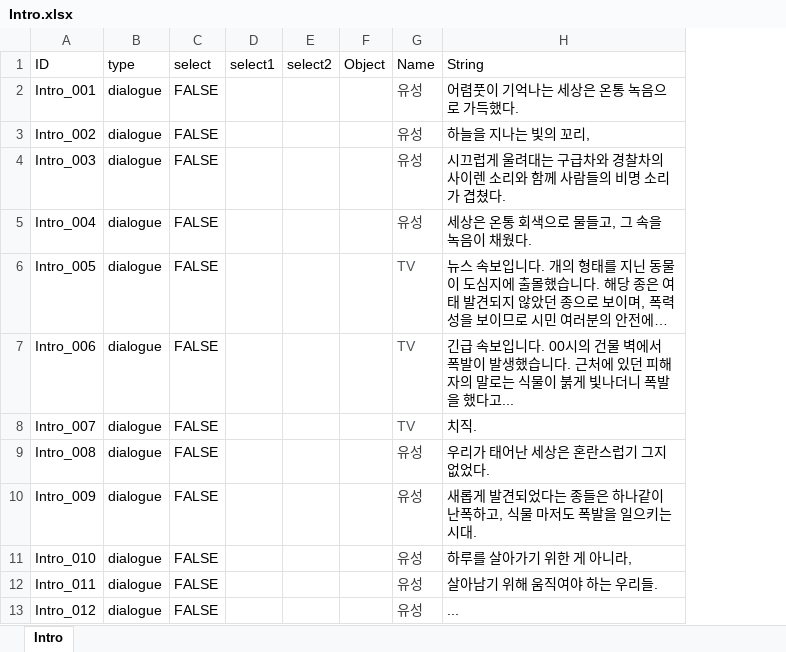
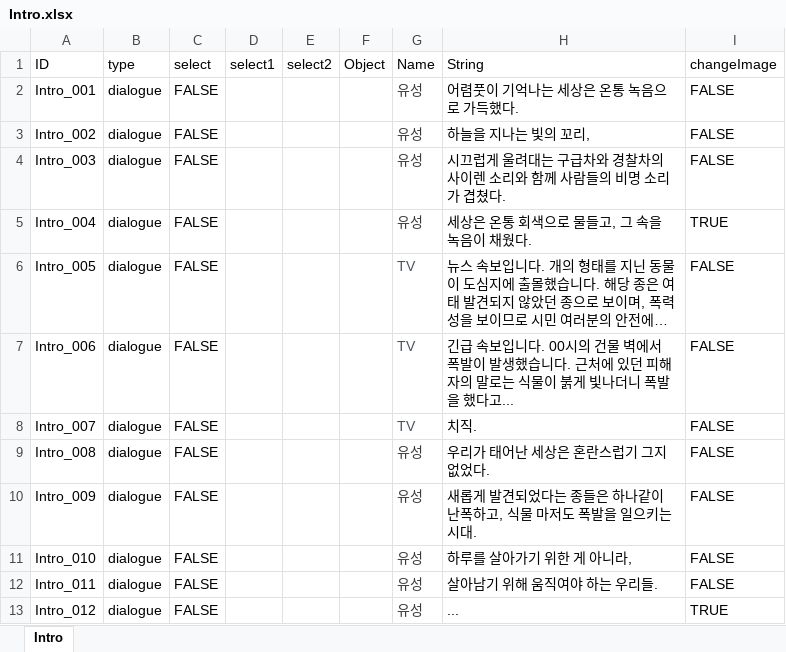
Before and after one commit to rhkrfls/25-2_Horyeong_2, an Excel workbook: 25-2_Horyeong/Assets/Resources/Intro.xlsx, sheet Intro, drawn as a sheet; only a part is shown; long unchanged cells end in …; values as stored, in another font and other column widths than the file's, no borders; the diff names each change by its address in the sheet, - before the commit and + after, or states it on an @@ line.

```diff
--- a/25-2_Horyeong/Assets/Resources/Intro.xlsx (sheet Intro)
+++ b/25-2_Horyeong/Assets/Resources/Intro.xlsx (sheet Intro)
+column I, rows 1-13: changeImage | FALSE | FALSE | FALSE | TRUE | FALSE | FALSE | FALSE | FALSE | FALSE | FALSE | FALSE | TRUE
```
Also changed, not shown: 25-2_Horyeong/Assets/Resources/Chapter1.xlsx, 14 other files.
